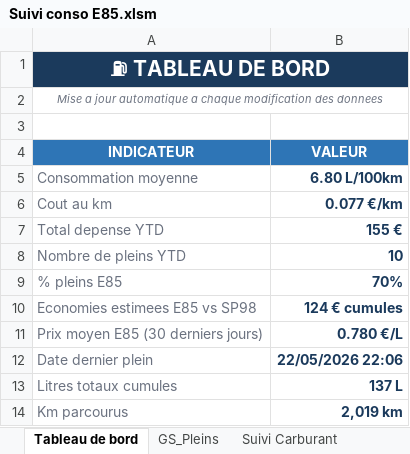
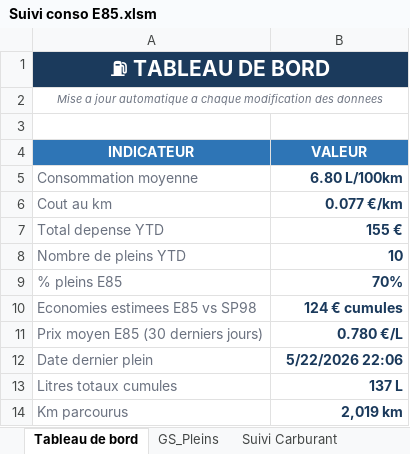
Before and after one commit to fdaubercy/suivi-conso-carburant, an Excel workbook: excel/Suivi conso E85.xlsm, sheet Tableau de bord, drawn as a sheet; values as stored, in another font and other column widths than the file's, no borders; the diff names each change by its address in the sheet, - before the commit and + after, or states it on an @@ line.

```diff
--- a/excel/Suivi conso E85.xlsm (sheet Tableau de bord)
+++ b/excel/Suivi conso E85.xlsm (sheet Tableau de bord)
-B12 (VALEUR): 22/05/2026 22:06
+B12 (VALEUR): 5/22/2026 22:06
```
Also changed, not shown: sheet Graphiques, charts or pictures, 3 other files.
